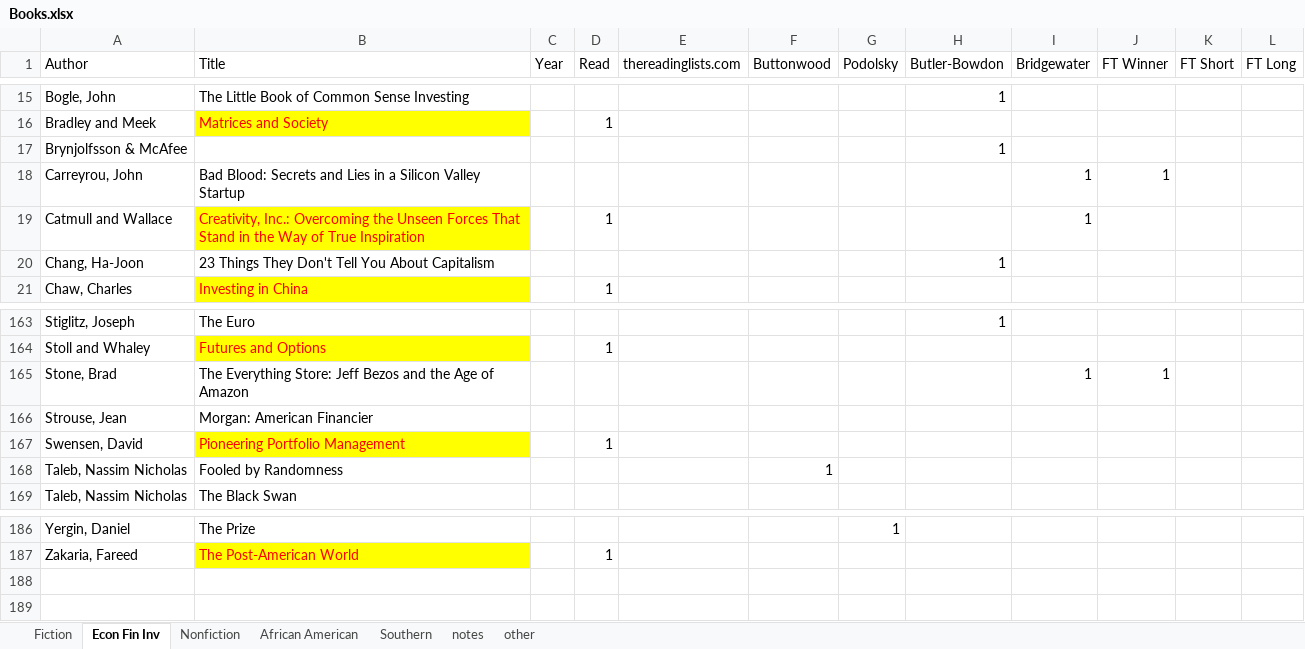
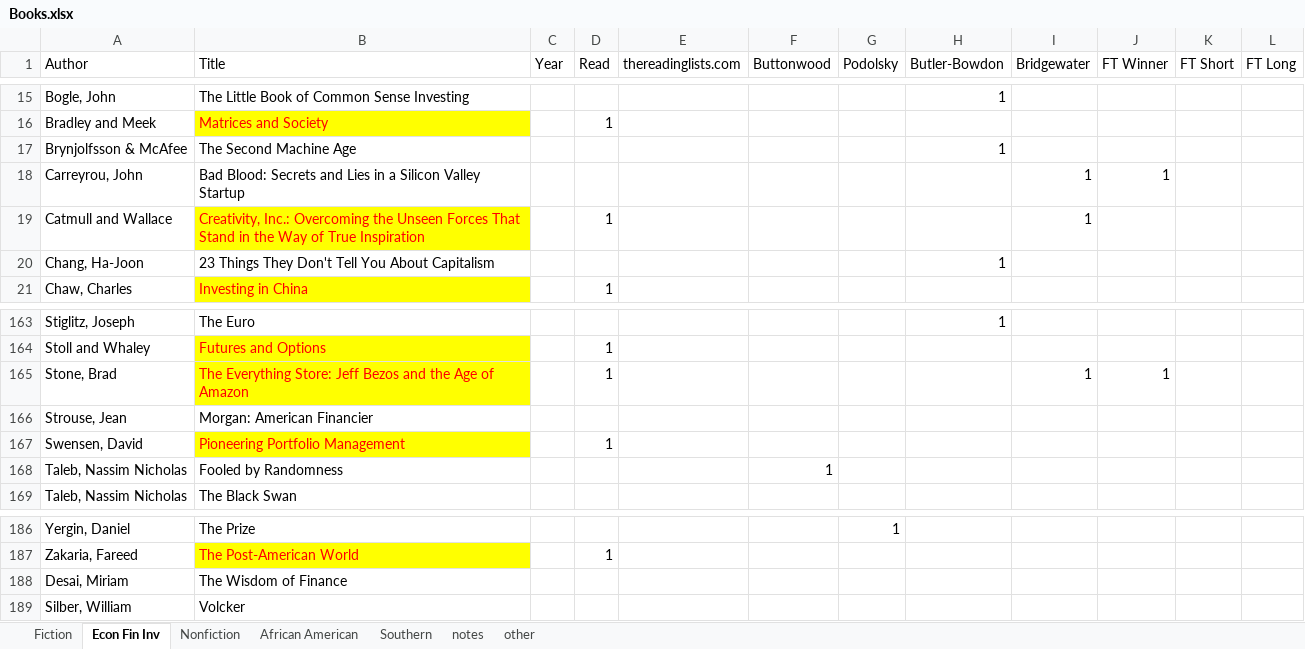
Before and after one commit to karlpolen/great-books, an Excel workbook: Books.xlsx, sheet Econ Fin Inv, drawn as a sheet; only a part is shown, gaps mark what is left out; values as stored, in another font and other column widths than the file's, no borders; the diff names each change by its address in the sheet, - before the commit and + after, or states it on an @@ line.

Commit message:
read the everything store.  biography of amazon and bezos

```diff
--- a/Books.xlsx (sheet Econ Fin Inv)
+++ b/Books.xlsx (sheet Econ Fin Inv)
-B17 (Title): (empty)
+B17 (Title): The Second Machine Age
@@ B165 fill: none → #FFFF00, text colour: black → #FF0000 @@
-D165 (Read): (empty)
+D165 (Read): 1
+row 188: Desai, Miriam | The Wisdom of Finance
+row 189: Silber, William | Volcker
```
